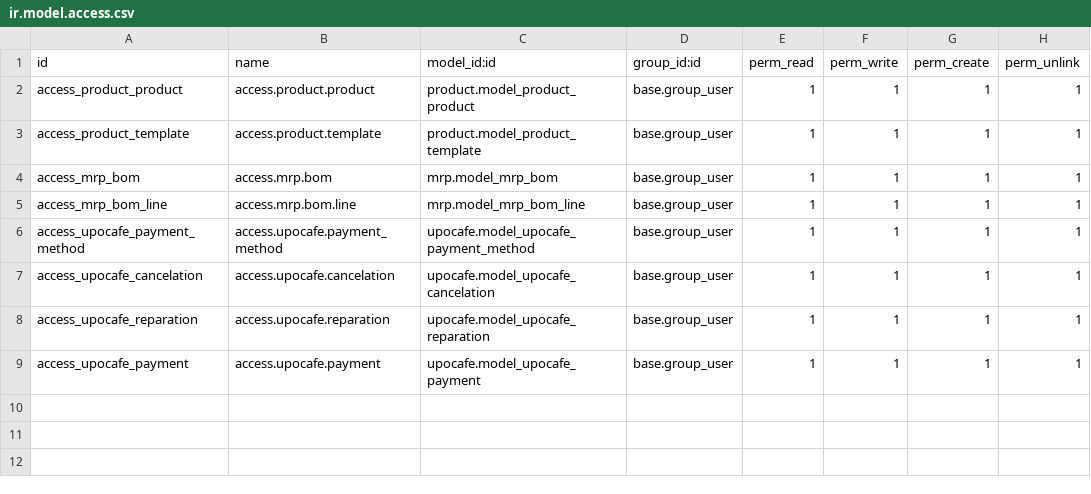
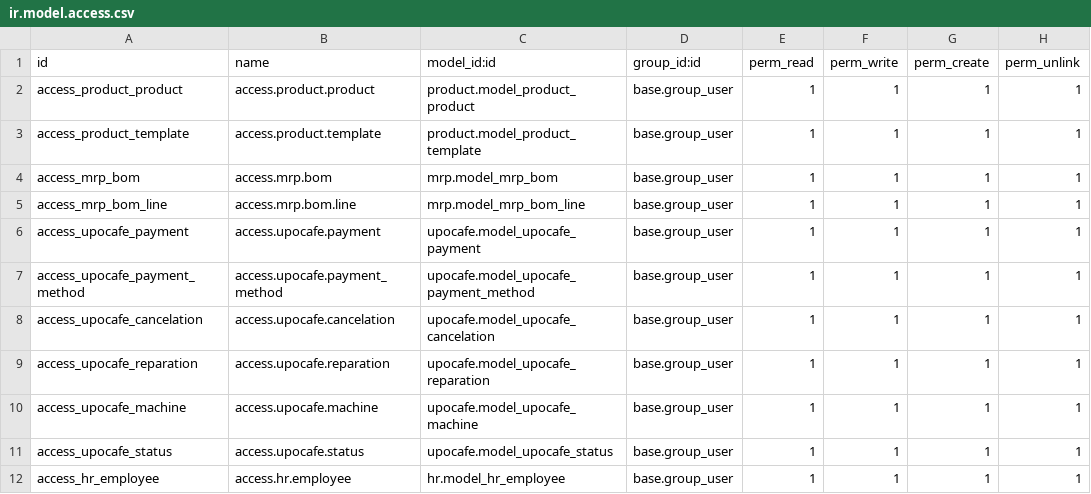
Before and after one commit to Agarmas/upocafe, a CSV file: security/ir.model.access.csv, drawn as a sheet.

```diff
--- a/security/ir.model.access.csv
+++ b/security/ir.model.access.csv
@@ -5,2 +5,3 @@ access_mrp_bom,access.mrp.bom,mrp.model_mrp_bom,base.group_user,1,1,1,1
 access_mrp_bom_line,access.mrp.bom.line,mrp.model_mrp_bom_line,base.group_user,1,1,1,1
+access_upocafe_payment,access.upocafe.payment,upocafe.model_upocafe_payment,base.group_user,1,1,1,1
 access_upocafe_payment_method,access.upocafe.payment_method,upocafe.model_upocafe_payment_method,base.group_user,1,1,1,1
@@ -8,2 +9,4 @@ access_upocafe_cancelation,access.upocafe.cancelation,upocafe.model_upocafe_canc
 access_upocafe_reparation,access.upocafe.reparation,upocafe.model_upocafe_reparation,base.group_user,1,1,1,1
-access_upocafe_payment,access.upocafe.payment,upocafe.model_upocafe_payment,base.group_user,1,1,1,1
+access_upocafe_machine,access.upocafe.machine,upocafe.model_upocafe_machine,base.group_user,1,1,1,1
+access_upocafe_status,access.upocafe.status,upocafe.model_upocafe_status,base.group_user,1,1,1,1
+access_hr_employee,access.hr.employee,hr.model_hr_employee,base.group_user,1,1,1,1
```
Also changed, not shown: 16 other files.
